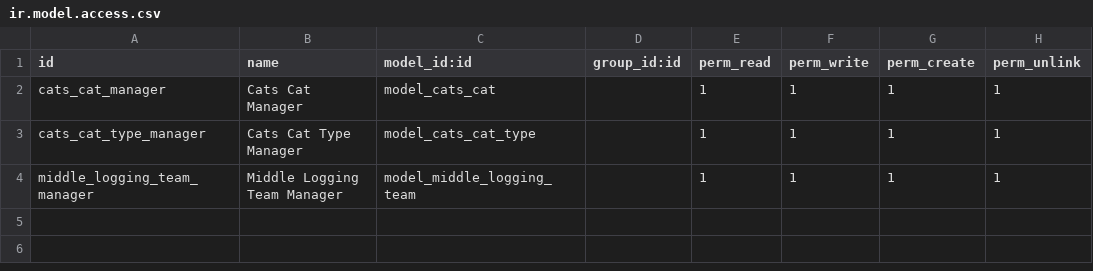
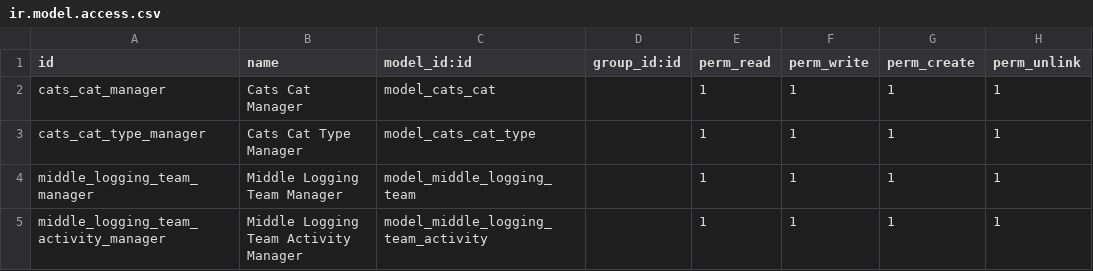
Before and after one commit to christojeffrey/middle-logging, a CSV file: security/ir.model.access.csv, drawn as a sheet.

```diff
--- a/security/ir.model.access.csv
+++ b/security/ir.model.access.csv
@@ -4 +4,2 @@ cats_cat_type_manager,Cats Cat Type Manager,model_cats_cat_type,,1,1,1,1
 middle_logging_team_manager,Middle Logging Team Manager,model_middle_logging_team,,1,1,1,1
+middle_logging_team_activity_manager,Middle Logging Team Activity Manager,model_middle_logging_team_activity,,1,1,1,1
```
Also changed, not shown: 4 other files.
